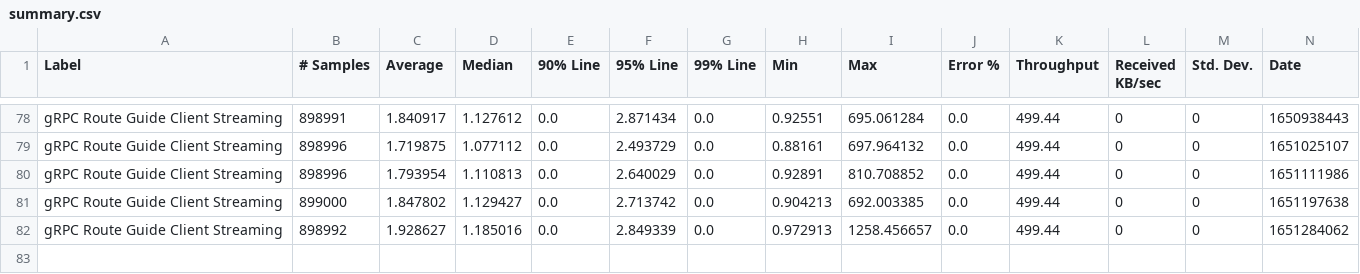
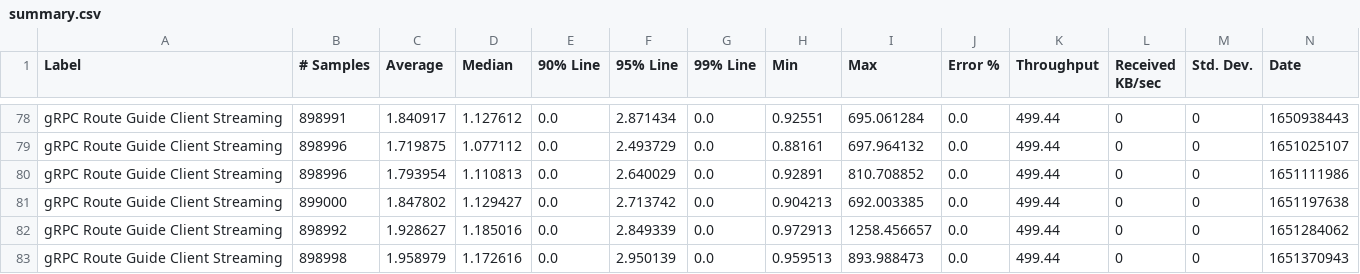
Before and after one commit to ballerina-platform/module-ballerina-grpc, a CSV file: load-tests/route_guide_client_streaming/results/summary.csv, drawn as a sheet; only a part is shown, gaps mark what is left out; rows hold the shown columns only; the diff names each change by its address in the sheet, - before the commit and + after, or states it on an @@ line.

Commit message:
Update route_guide_client_streaming test results on Sun May  1 03:26:59 UTC 2022

```diff
--- a/load-tests/route_guide_client_streaming/results/summary.csv
+++ b/load-tests/route_guide_client_streaming/results/summary.csv
+row 83: gRPC Route Guide Client Streaming | 898998 | 1.958979 | 1.172616 | 0.0 | 2.950139 | 0.0 | 0.959513 | 893.988473 | 0.0 | 499.44 | 0 | 0 | 1651370943
```
